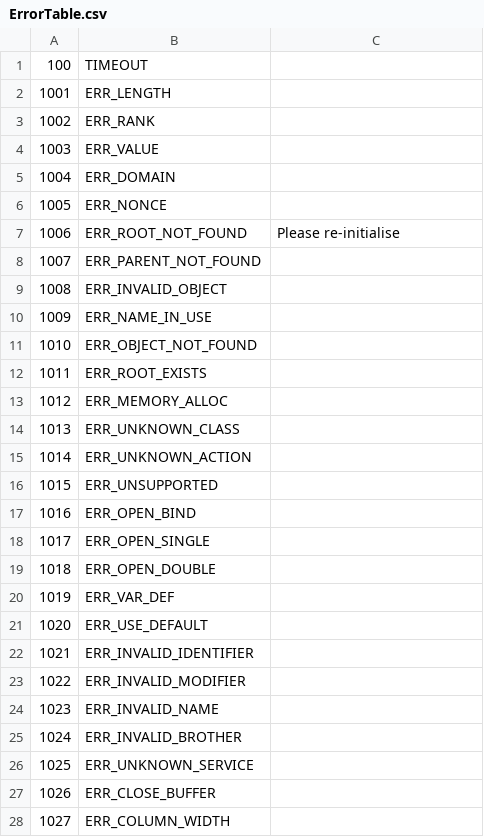
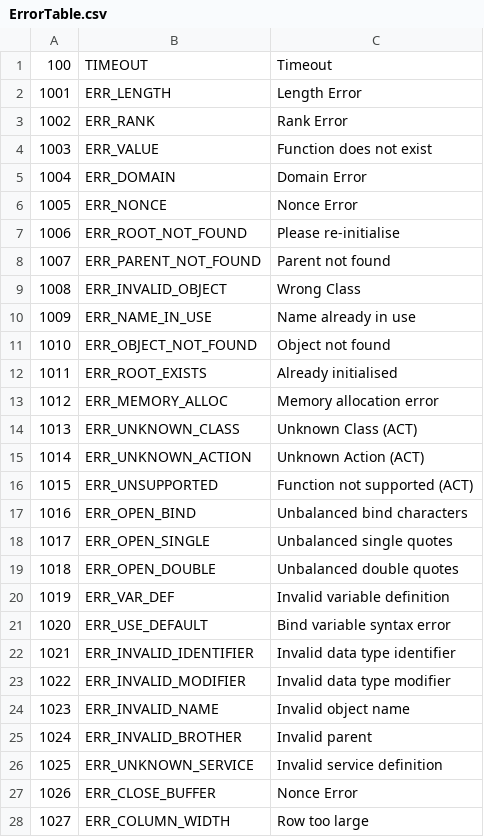
Before and after one commit to Dyalog/conga-apl, a CSV file: Common/ErrorTable.csv, drawn as a sheet; only a part is shown; the diff covers the shown part only.

Commit message:
Updated errormessages

```diff
--- a/Common/ErrorTable.csv
+++ b/Common/ErrorTable.csv
@@ -1,28 +1,28 @@
-100,TIMEOUT,
-1001,ERR_LENGTH,
-1002,ERR_RANK,
-1003,ERR_VALUE,
-1004,ERR_DOMAIN,
-1005,ERR_NONCE,
+100,TIMEOUT,Timeout
+1001,ERR_LENGTH,Length Error
+1002,ERR_RANK,Rank Error
+1003,ERR_VALUE,Function does not exist
+1004,ERR_DOMAIN,Domain Error
+1005,ERR_NONCE,Nonce Error
 1006,ERR_ROOT_NOT_FOUND,Please re-initialise
-1007,ERR_PARENT_NOT_FOUND,
-1008,ERR_INVALID_OBJECT,
-1009,ERR_NAME_IN_USE,
-1010,ERR_OBJECT_NOT_FOUND,
-1011,ERR_ROOT_EXISTS,
-1012,ERR_MEMORY_ALLOC,
-1013,ERR_UNKNOWN_CLASS,
-1014,ERR_UNKNOWN_ACTION,
-1015,ERR_UNSUPPORTED,
-1016,ERR_OPEN_BIND,
-1017,ERR_OPEN_SINGLE,
-1018,ERR_OPEN_DOUBLE,
-1019,ERR_VAR_DEF,
-1020,ERR_USE_DEFAULT,
-1021,ERR_INVALID_IDENTIFIER,
-1022,ERR_INVALID_MODIFIER,
-1023,ERR_INVALID_NAME,
-1024,ERR_INVALID_BROTHER,
-1025,ERR_UNKNOWN_SERVICE,
-1026,ERR_CLOSE_BUFFER,
-1027,ERR_COLUMN_WIDTH,
+1007,ERR_PARENT_NOT_FOUND,Parent not found
+1008,ERR_INVALID_OBJECT,Wrong Class
+1009,ERR_NAME_IN_USE,Name already in use
+1010,ERR_OBJECT_NOT_FOUND,Object not found
+1011,ERR_ROOT_EXISTS,Already initialised
+1012,ERR_MEMORY_ALLOC,Memory allocation error
+1013,ERR_UNKNOWN_CLASS,Unknown Class (ACT)
+1014,ERR_UNKNOWN_ACTION,Unknown Action (ACT)
+1015,ERR_UNSUPPORTED,Function not supported (ACT)
+1016,ERR_OPEN_BIND,Unbalanced bind characters
+1017,ERR_OPEN_SINGLE,Unbalanced single quotes
+1018,ERR_OPEN_DOUBLE,Unbalanced double quotes
+1019,ERR_VAR_DEF,Invalid variable definition
+1020,ERR_USE_DEFAULT,Bind variable syntax error
+1021,ERR_INVALID_IDENTIFIER,Invalid data type identifier
+1022,ERR_INVALID_MODIFIER,Invalid data type modifier
+1023,ERR_INVALID_NAME,Invalid object name
+1024,ERR_INVALID_BROTHER,Invalid parent
+1025,ERR_UNKNOWN_SERVICE,Invalid service definition
+1026,ERR_CLOSE_BUFFER,Nonce Error
+1027,ERR_COLUMN_WIDTH,Row too large
```
Also changed, not shown: 2 added rows and 42 edited cells elsewhere in this file.
